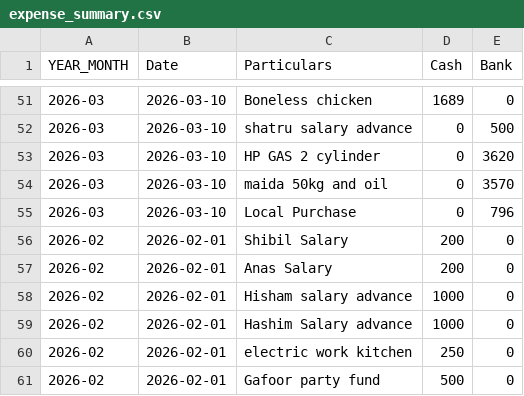
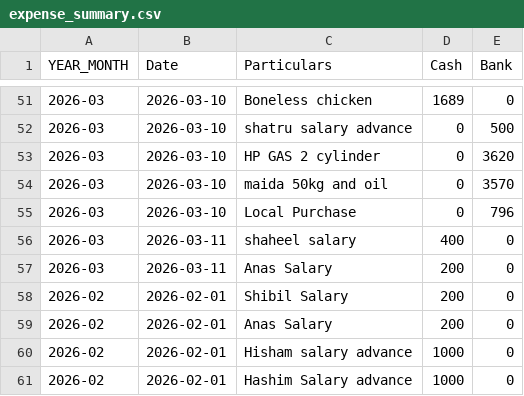
Before and after one commit to arjunotp/Dashboard, a CSV file: expense_summary.csv, drawn as a sheet; only a part is shown, gaps mark what is left out; the shorter side is filled out with more unchanged rows.

Commit message:
Upload CSV expense_summary.csv

```diff
--- a/expense_summary.csv
+++ b/expense_summary.csv
@@ -55,2 +55,4 @@ YEAR_MONTH,Date,Particulars,Cash,Bank
 2026-03,2026-03-10,Local Purchase,0,796
+2026-03,2026-03-11,shaheel salary ,400,0
+2026-03,2026-03-11,Anas Salary,200,0
 2026-02,2026-02-01,Shibil Salary,200,0
```
